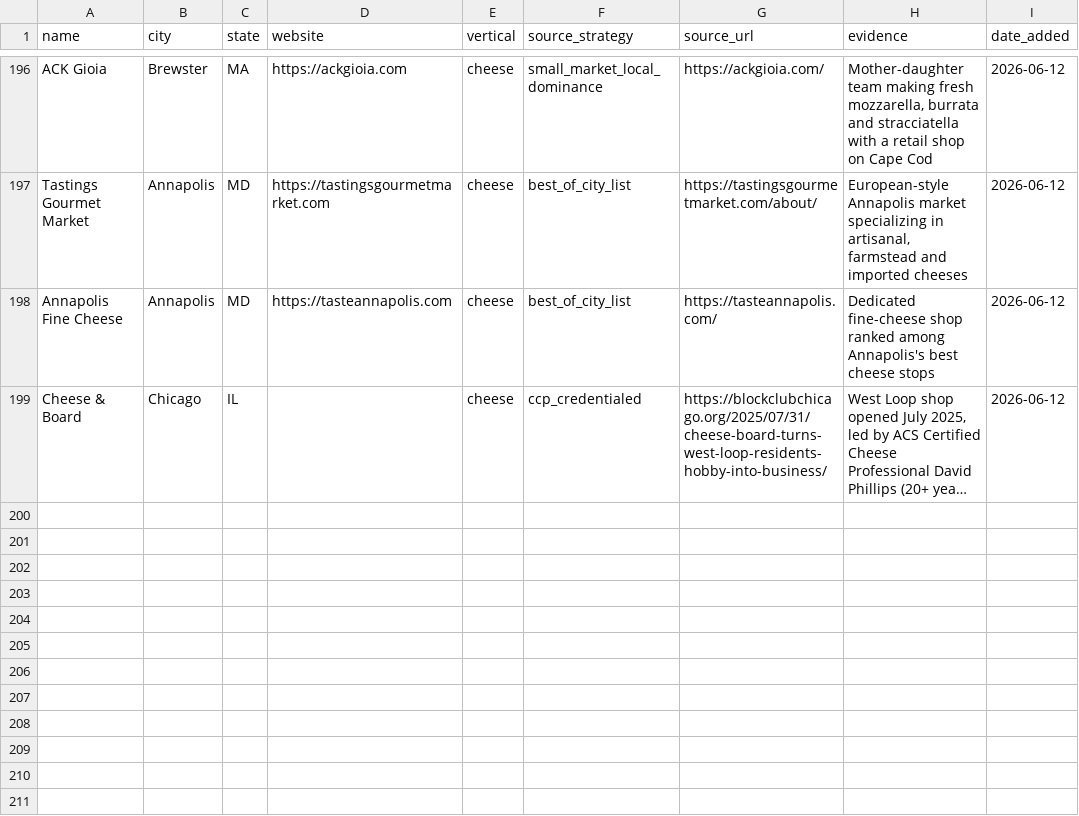
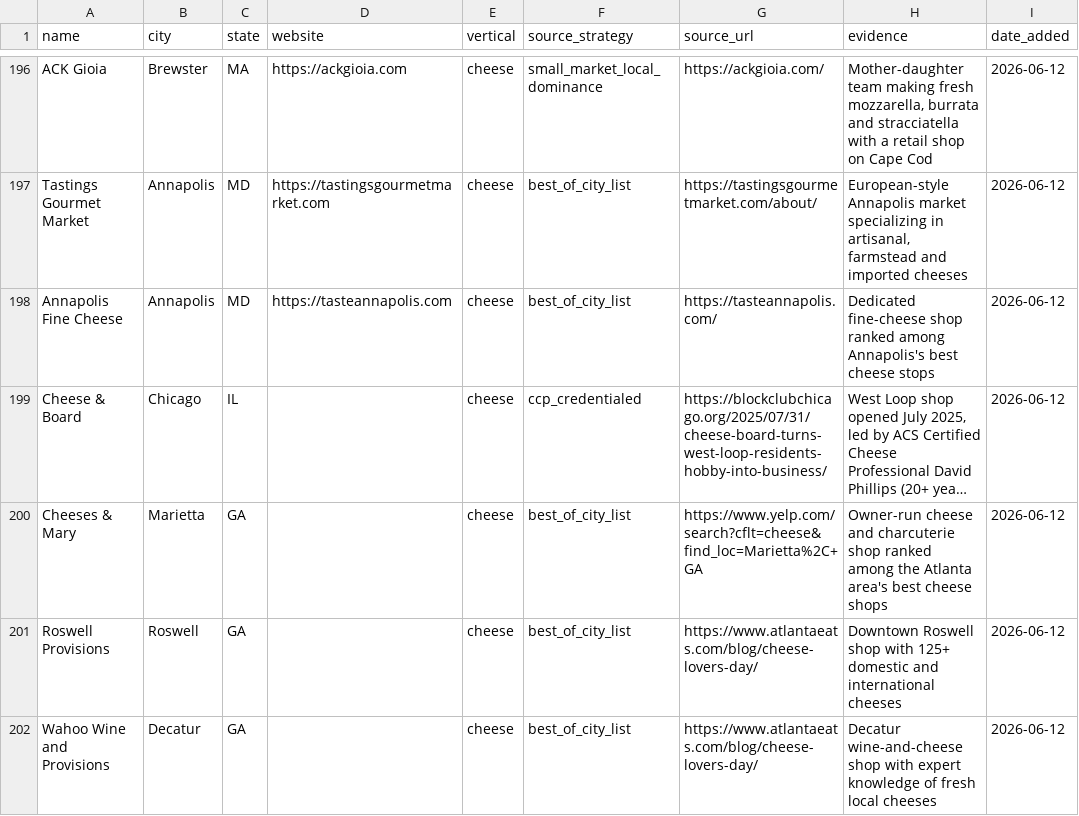
Before and after one commit to kavir10/lead-scoring, a CSV file: output/innovative_leads/cheese/wave1_mongers_clubs_20260612.csv, drawn as a sheet; only a part is shown, gaps mark what is left out; long unchanged cells end in …; the diff names each change by its address in the sheet, - before the commit and + after, or states it on an @@ line.

```diff
--- a/output/innovative_leads/cheese/wave1_mongers_clubs_20260612.csv
+++ b/output/innovative_leads/cheese/wave1_mongers_clubs_20260612.csv
+row 200: Cheeses & Mary | Marietta | GA |  | cheese | best_of_city_list | https://www.yelp.com/search?cflt=cheese&find_loc=Marietta%2C+GA | Owner-run cheese and charcuterie shop ranked among the Atlanta area's best cheese shops | 2026-06-12
+row 201: Roswell Provisions | Roswell | GA |  | cheese | best_of_city_list | https://www.atlantaeats.com/blog/cheese-lovers-day/ | Downtown Roswell shop with 125+ domestic and international cheeses | 2026-06-12
+row 202: Wahoo Wine and Provisions | Decatur | GA |  | cheese | best_of_city_list | https://www.atlantaeats.com/blog/cheese-lovers-day/ | Decatur wine-and-cheese shop with expert knowledge of fresh local cheeses | 2026-06-12
```
Also changed, not shown: output/innovative_leads/bakeries/wave1_bread_clubs_awards_20260612.csv, output/innovative_leads/wine/wave1_natural_clubs_press_20260612.csv.
